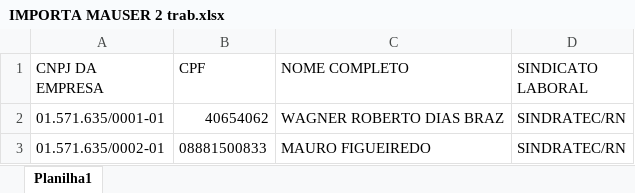
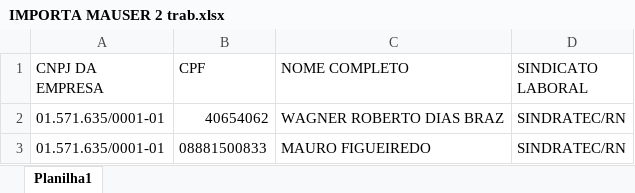
Before and after one commit to maurofig334/bss-portal, an Excel workbook: docs/IMPORTA MAUSER 2 trab.xlsx, sheet Planilha1, drawn as a sheet; values as stored, in another font and other column widths than the file's, no borders; table styles not drawn; the diff names each change by its address in the sheet, - before the commit and + after, or states it on an @@ line.

```diff
--- a/docs/IMPORTA MAUSER 2 trab.xlsx (sheet Planilha1)
+++ b/docs/IMPORTA MAUSER 2 trab.xlsx (sheet Planilha1)
-A3 (CNPJ DA EMPRESA): 01.571.635/0002-01
+A3 (CNPJ DA EMPRESA): 01.571.635/0001-01
```
Also changed, not shown: 15 other files.
